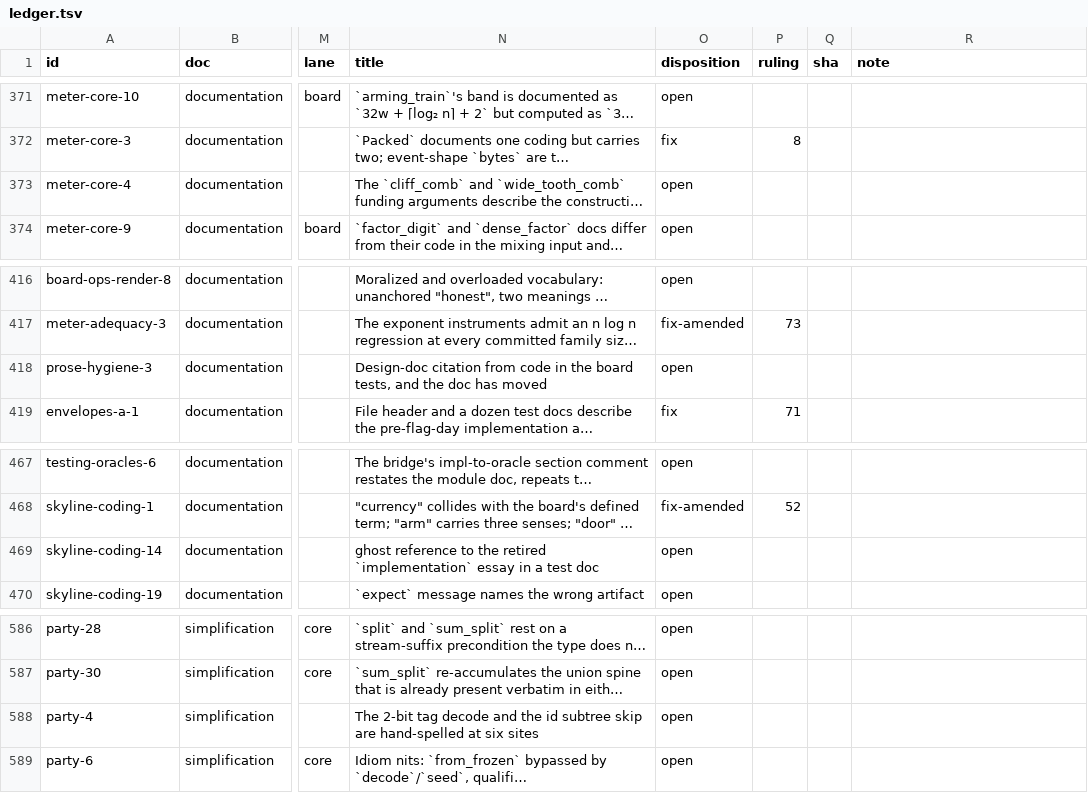
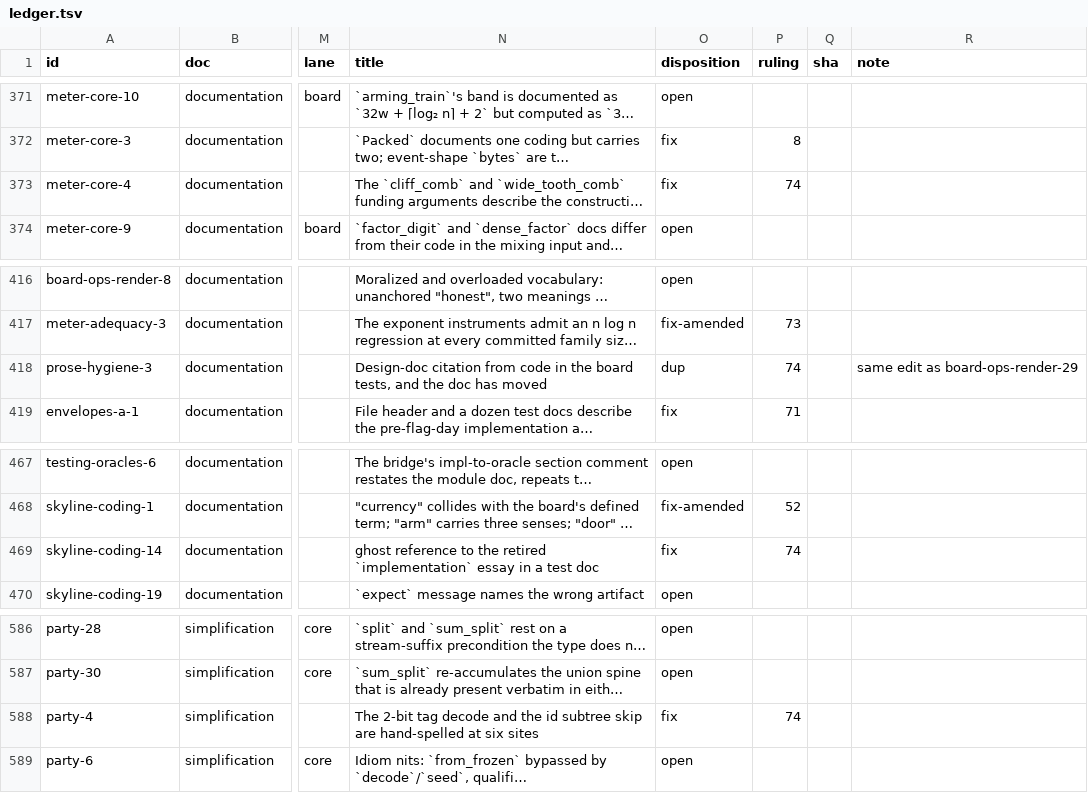
Before and after one commit to oxidecomputer/rumors, a TSV file: .agent-notes/2026-09-01-holistic-review-before/triage/ledger.tsv, drawn as a sheet; only a part is shown, gaps mark what is left out; long unchanged cells end in …; the diff names each change by its address in the sheet, - before the commit and + after, or states it on an @@ line.

Commit message:
Agent note: before triage ruling 74 (walked mediums, third group)

```diff
--- a/.agent-notes/2026-09-01-holistic-review-before/triage/ledger.tsv
+++ b/.agent-notes/2026-09-01-holistic-review-before/triage/ledger.tsv
-O373 (disposition): open
+O373 (disposition): fix
-P373 (ruling): (empty)
+P373 (ruling): 74
-O418 (disposition): open
+O418 (disposition): dup
-P418 (ruling): (empty)
+P418 (ruling): 74
-R418 (note): (empty)
+R418 (note): same edit as board-ops-render-29
-O469 (disposition): open
+O469 (disposition): fix
-P469 (ruling): (empty)
+P469 (ruling): 74
-O588 (disposition): open
+O588 (disposition): fix
-P588 (ruling): (empty)
+P588 (ruling): 74
```
Also changed, not shown: 1 other file.
